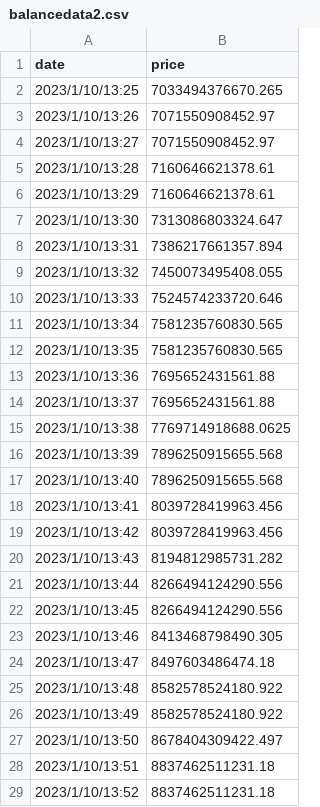
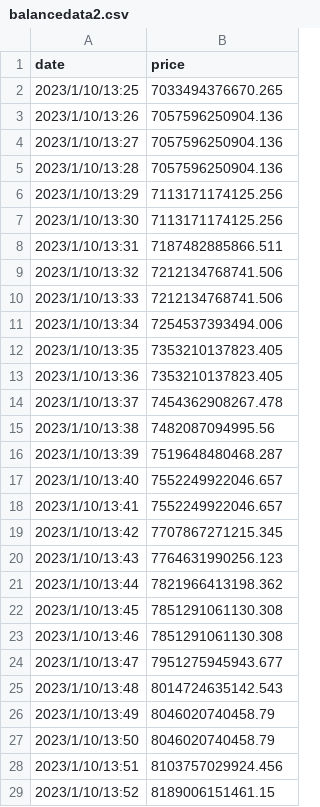
Before and after one commit to donbluengmi/w4gergergergergerg, a CSV file: balancedata2.csv, drawn as a sheet; only a part is shown; the diff covers the shown part only.

Commit message:
Update balancedata2.csv

```diff
--- a/balancedata2.csv
+++ b/balancedata2.csv
@@ -2,28 +2,28 @@ date,price
 2023/1/10/13:25,7033494376670.265
-2023/1/10/13:26,7071550908452.97
-2023/1/10/13:27,7071550908452.97
-2023/1/10/13:28,7160646621378.61
-2023/1/10/13:29,7160646621378.61
-2023/1/10/13:30,7313086803324.647
-2023/1/10/13:31,7386217661357.894
-2023/1/10/13:32,7450073495408.055
-2023/1/10/13:33,7524574233720.646
-2023/1/10/13:34,7581235760830.565
-2023/1/10/13:35,7581235760830.565
-2023/1/10/13:36,7695652431561.88
-2023/1/10/13:37,7695652431561.88
-2023/1/10/13:38,7769714918688.0625
-2023/1/10/13:39,7896250915655.568
-2023/1/10/13:40,7896250915655.568
-2023/1/10/13:41,8039728419963.456
-2023/1/10/13:42,8039728419963.456
-2023/1/10/13:43,8194812985731.282
-2023/1/10/13:44,8266494124290.556
-2023/1/10/13:45,8266494124290.556
-2023/1/10/13:46,8413468798490.305
-2023/1/10/13:47,8497603486474.18
-2023/1/10/13:48,8582578524180.922
-2023/1/10/13:49,8582578524180.922
-2023/1/10/13:50,8678404309422.497
-2023/1/10/13:51,8837462511231.18
-2023/1/10/13:52,8837462511231.18
+2023/1/10/13:26,7057596250904.136
+2023/1/10/13:27,7057596250904.136
+2023/1/10/13:28,7057596250904.136
+2023/1/10/13:29,7113171174125.256
+2023/1/10/13:30,7113171174125.256
+2023/1/10/13:31,7187482885866.511
+2023/1/10/13:32,7212134768741.506
+2023/1/10/13:33,7212134768741.506
+2023/1/10/13:34,7254537393494.006
+2023/1/10/13:35,7353210137823.405
+2023/1/10/13:36,7353210137823.405
+2023/1/10/13:37,7454362908267.478
+2023/1/10/13:38,7482087094995.56
+2023/1/10/13:39,7519648480468.287
+2023/1/10/13:40,7552249922046.657
+2023/1/10/13:41,7552249922046.657
+2023/1/10/13:42,7707867271215.345
+2023/1/10/13:43,7764631990256.123
+2023/1/10/13:44,7821966413198.362
+2023/1/10/13:45,7851291061130.308
+2023/1/10/13:46,7851291061130.308
+2023/1/10/13:47,7951275945943.677
+2023/1/10/13:48,8014724635142.543
+2023/1/10/13:49,8046020740458.79
+2023/1/10/13:50,8046020740458.79
+2023/1/10/13:51,8103757029924.456
+2023/1/10/13:52,8189006151461.15
```
Also changed, not shown: 20 edited cells elsewhere in this file.
